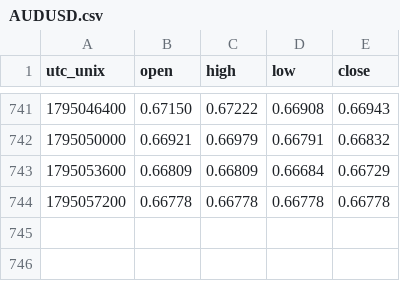
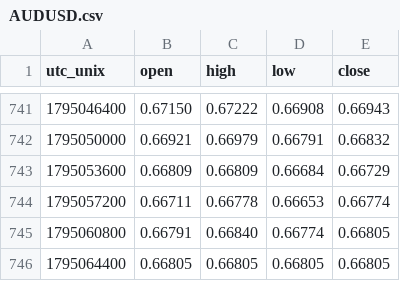
Before and after one commit to warm-torino/public-bias, a CSV file: data/price/AUDUSD.csv, drawn as a sheet; only a part is shown, gaps mark what is left out.

```diff
--- a/data/price/AUDUSD.csv
+++ b/data/price/AUDUSD.csv
@@ -743,2 +743,4 @@ utc_unix,open,high,low,close
 1795053600,0.66809,0.66809,0.66684,0.66729
-1795057200,0.66778,0.66778,0.66778,0.66778
+1795057200,0.66711,0.66778,0.66653,0.66774
+1795060800,0.66791,0.66840,0.66774,0.66805
+1795064400,0.66805,0.66805,0.66805,0.66805
```
Also changed, not shown: data/price/EURAUD.csv, data/price/EURJPY.csv, 13 other files.
